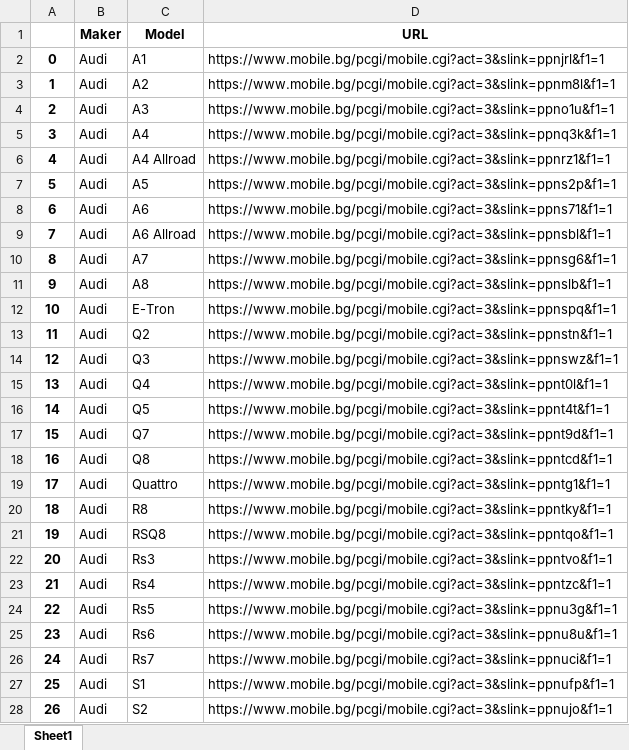
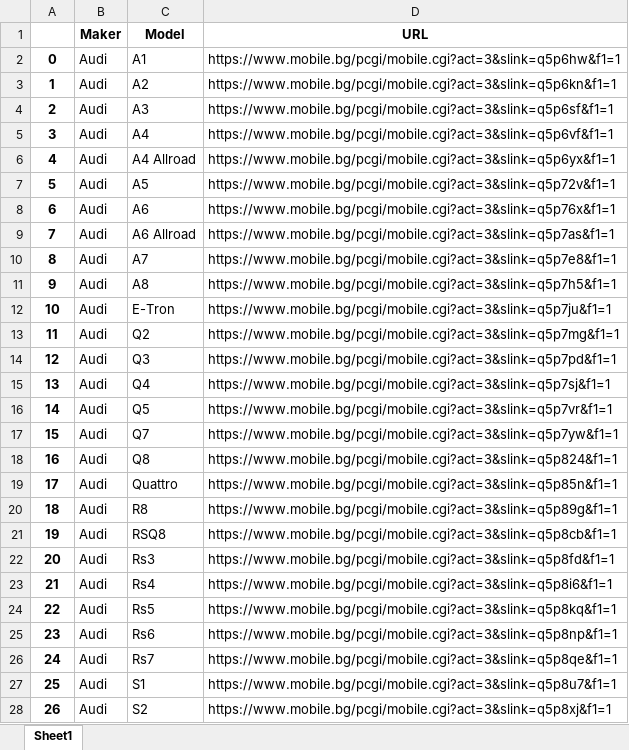
Before and after one commit to tsetsko/car-comparison-website-and-extreaction, an Excel workbook: data_mining/car_brands_and_models_links_Audi.xlsx, sheet Sheet1, drawn as a sheet; only a part is shown; values as stored, in another font and other column widths than the file's, no borders; the diff covers the shown part only; the diff names each change by its address in the sheet, - before the commit and + after, or states it on an @@ line.

```diff
--- a/data_mining/car_brands_and_models_links_Audi.xlsx (sheet Sheet1)
+++ b/data_mining/car_brands_and_models_links_Audi.xlsx (sheet Sheet1)
-D2 (URL): https://www.mobile.bg/pcgi/mobile.cgi?act=3&slink=ppnjrl&f1=1
+D2 (URL): https://www.mobile.bg/pcgi/mobile.cgi?act=3&slink=q5p6hw&f1=1
-D3 (URL): https://www.mobile.bg/pcgi/mobile.cgi?act=3&slink=ppnm8l&f1=1
+D3 (URL): https://www.mobile.bg/pcgi/mobile.cgi?act=3&slink=q5p6kn&f1=1
-D4 (URL): https://www.mobile.bg/pcgi/mobile.cgi?act=3&slink=ppno1u&f1=1
+D4 (URL): https://www.mobile.bg/pcgi/mobile.cgi?act=3&slink=q5p6sf&f1=1
-D5 (URL): https://www.mobile.bg/pcgi/mobile.cgi?act=3&slink=ppnq3k&f1=1
+D5 (URL): https://www.mobile.bg/pcgi/mobile.cgi?act=3&slink=q5p6vf&f1=1
-D6 (URL): https://www.mobile.bg/pcgi/mobile.cgi?act=3&slink=ppnrz1&f1=1
+D6 (URL): https://www.mobile.bg/pcgi/mobile.cgi?act=3&slink=q5p6yx&f1=1
-D7 (URL): https://www.mobile.bg/pcgi/mobile.cgi?act=3&slink=ppns2p&f1=1
+D7 (URL): https://www.mobile.bg/pcgi/mobile.cgi?act=3&slink=q5p72v&f1=1
-D8 (URL): https://www.mobile.bg/pcgi/mobile.cgi?act=3&slink=ppns71&f1=1
+D8 (URL): https://www.mobile.bg/pcgi/mobile.cgi?act=3&slink=q5p76x&f1=1
-D9 (URL): https://www.mobile.bg/pcgi/mobile.cgi?act=3&slink=ppnsbl&f1=1
+D9 (URL): https://www.mobile.bg/pcgi/mobile.cgi?act=3&slink=q5p7as&f1=1
-D10 (URL): https://www.mobile.bg/pcgi/mobile.cgi?act=3&slink=ppnsg6&f1=1
+D10 (URL): https://www.mobile.bg/pcgi/mobile.cgi?act=3&slink=q5p7e8&f1=1
-D11 (URL): https://www.mobile.bg/pcgi/mobile.cgi?act=3&slink=ppnslb&f1=1
+D11 (URL): https://www.mobile.bg/pcgi/mobile.cgi?act=3&slink=q5p7h5&f1=1
-D12 (URL): https://www.mobile.bg/pcgi/mobile.cgi?act=3&slink=ppnspq&f1=1
+D12 (URL): https://www.mobile.bg/pcgi/mobile.cgi?act=3&slink=q5p7ju&f1=1
-D13 (URL): https://www.mobile.bg/pcgi/mobile.cgi?act=3&slink=ppnstn&f1=1
+D13 (URL): https://www.mobile.bg/pcgi/mobile.cgi?act=3&slink=q5p7mg&f1=1
-D14 (URL): https://www.mobile.bg/pcgi/mobile.cgi?act=3&slink=ppnswz&f1=1
+D14 (URL): https://www.mobile.bg/pcgi/mobile.cgi?act=3&slink=q5p7pd&f1=1
-D15 (URL): https://www.mobile.bg/pcgi/mobile.cgi?act=3&slink=ppnt0l&f1=1
+D15 (URL): https://www.mobile.bg/pcgi/mobile.cgi?act=3&slink=q5p7sj&f1=1
-D16 (URL): https://www.mobile.bg/pcgi/mobile.cgi?act=3&slink=ppnt4t&f1=1
+D16 (URL): https://www.mobile.bg/pcgi/mobile.cgi?act=3&slink=q5p7vr&f1=1
-D17 (URL): https://www.mobile.bg/pcgi/mobile.cgi?act=3&slink=ppnt9d&f1=1
+D17 (URL): https://www.mobile.bg/pcgi/mobile.cgi?act=3&slink=q5p7yw&f1=1
-D18 (URL): https://www.mobile.bg/pcgi/mobile.cgi?act=3&slink=ppntcd&f1=1
+D18 (URL): https://www.mobile.bg/pcgi/mobile.cgi?act=3&slink=q5p824&f1=1
-D19 (URL): https://www.mobile.bg/pcgi/mobile.cgi?act=3&slink=ppntg1&f1=1
+D19 (URL): https://www.mobile.bg/pcgi/mobile.cgi?act=3&slink=q5p85n&f1=1
-D20 (URL): https://www.mobile.bg/pcgi/mobile.cgi?act=3&slink=ppntky&f1=1
+D20 (URL): https://www.mobile.bg/pcgi/mobile.cgi?act=3&slink=q5p89g&f1=1
-D21 (URL): https://www.mobile.bg/pcgi/mobile.cgi?act=3&slink=ppntqo&f1=1
+D21 (URL): https://www.mobile.bg/pcgi/mobile.cgi?act=3&slink=q5p8cb&f1=1
-D22 (URL): https://www.mobile.bg/pcgi/mobile.cgi?act=3&slink=ppntvo&f1=1
+D22 (URL): https://www.mobile.bg/pcgi/mobile.cgi?act=3&slink=q5p8fd&f1=1
-D23 (URL): https://www.mobile.bg/pcgi/mobile.cgi?act=3&slink=ppntzc&f1=1
+D23 (URL): https://www.mobile.bg/pcgi/mobile.cgi?act=3&slink=q5p8i6&f1=1
-D24 (URL): https://www.mobile.bg/pcgi/mobile.cgi?act=3&slink=ppnu3g&f1=1
+D24 (URL): https://www.mobile.bg/pcgi/mobile.cgi?act=3&slink=q5p8kq&f1=1
-D25 (URL): https://www.mobile.bg/pcgi/mobile.cgi?act=3&slink=ppnu8u&f1=1
+D25 (URL): https://www.mobile.bg/pcgi/mobile.cgi?act=3&slink=q5p8np&f1=1
-D26 (URL): https://www.mobile.bg/pcgi/mobile.cgi?act=3&slink=ppnuci&f1=1
+D26 (URL): https://www.mobile.bg/pcgi/mobile.cgi?act=3&slink=q5p8qe&f1=1
-D27 (URL): https://www.mobile.bg/pcgi/mobile.cgi?act=3&slink=ppnufp&f1=1
+D27 (URL): https://www.mobile.bg/pcgi/mobile.cgi?act=3&slink=q5p8u7&f1=1
-D28 (URL): https://www.mobile.bg/pcgi/mobile.cgi?act=3&slink=ppnujo&f1=1
+D28 (URL): https://www.mobile.bg/pcgi/mobile.cgi?act=3&slink=q5p8xj&f1=1
```
Also changed, not shown: 10 edited cells elsewhere in this sheet, data_mining/car_brands_and_models_links_BMW.xlsx, data_mining/car_brands_and_models_links_Mercedes.xlsx, 11 other files.
